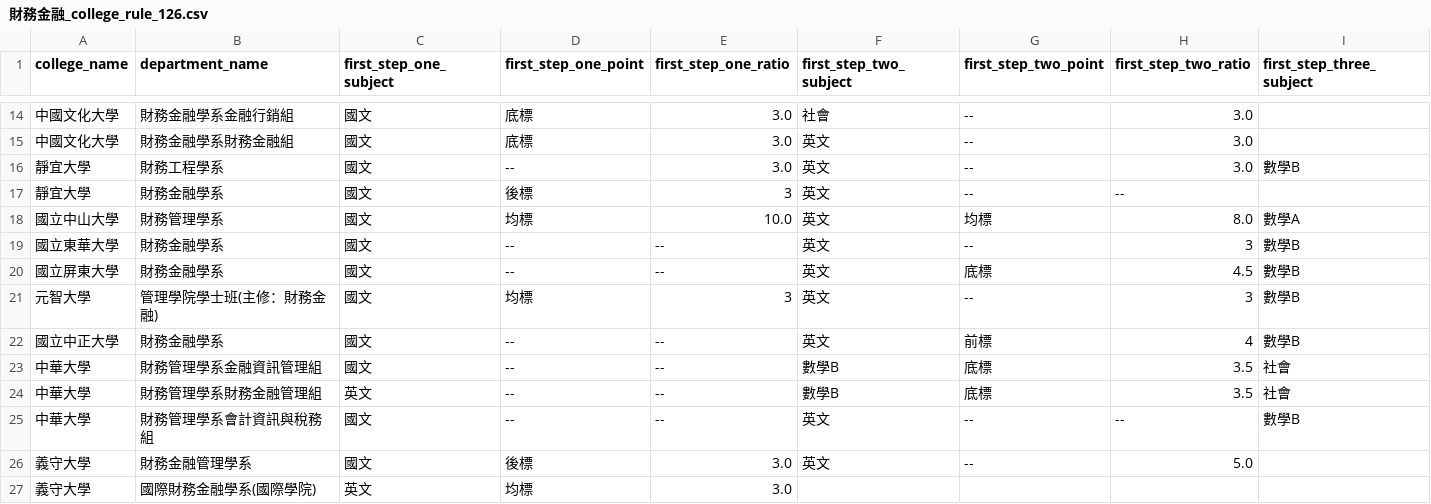
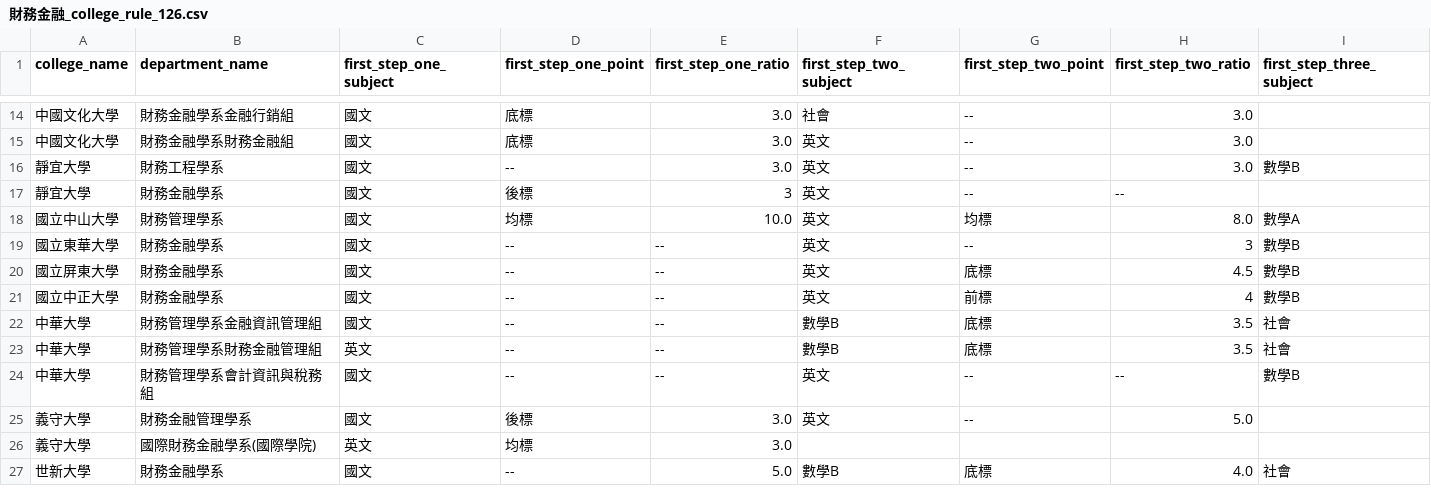
Before and after one commit to 109598087/college, a CSV file: college_rule_126_file/財務金融_college_rule_126.csv, drawn as a sheet; only a part is shown, gaps mark what is left out; the shorter side is filled out with more unchanged rows; rows hold the shown columns only; the diff names each change by its address in the sheet, - before the commit and + after, or states it on an @@ line.

```diff
--- a/college_rule_126_file/財務金融_college_rule_126.csv
+++ b/college_rule_126_file/財務金融_college_rule_126.csv
-row 21: 元智大學 | 管理學院學士班(主修：財務金融) | 國文 | 均標 | 3 | 英文 | -- | 3 | 數學B
```
Also changed, not shown: college_rule_126_file/會計_college_rule_126.csv, college_rule_126_file/植物保護_college_rule_126.csv, 24 other files.
